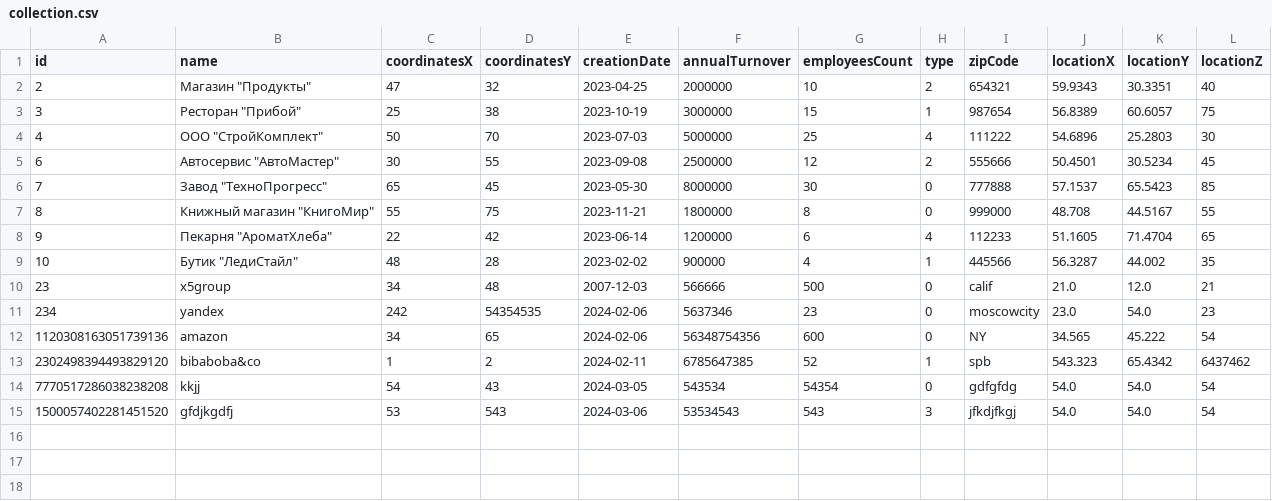
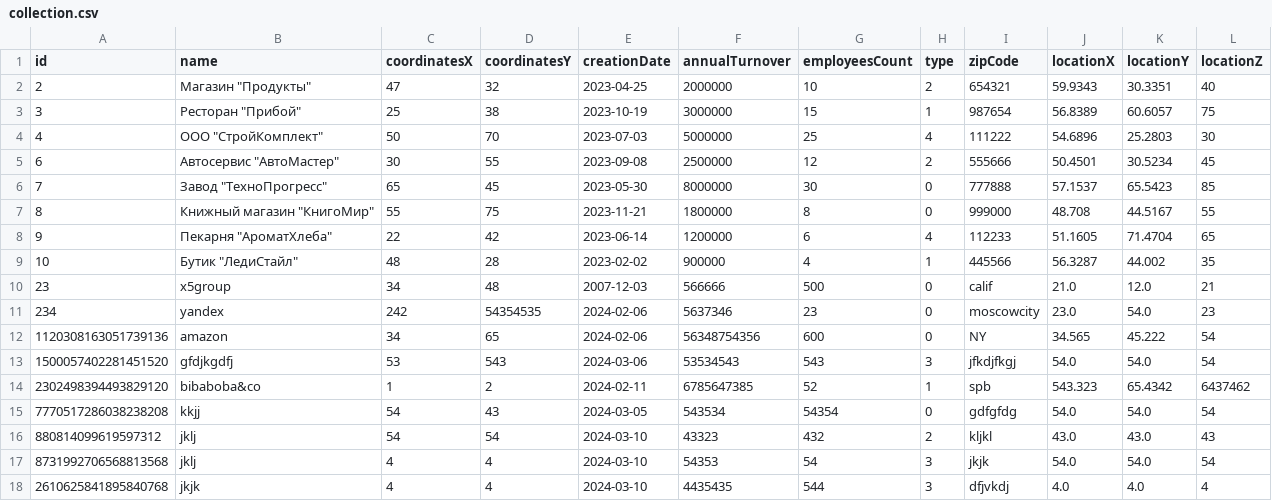
Before and after one commit to vfaddey/Java_lab_6, a CSV file: src/server/collection.csv, drawn as a sheet.

```diff
--- a/src/server/collection.csv
+++ b/src/server/collection.csv
@@ -12,4 +12,7 @@ id,name,coordinatesX,coordinatesY,creationDate,annualTurnover,employeesCount,typ
 1120308163051739136,amazon,34,65,2024-02-06,56348754356,600,0,NY,34.565,45.222,54
+1500057402281451520,gfdjkgdfj,53,543,2024-03-06,53534543,543,3,jfkdjfkgj,54.0,54.0,54
 2302498394493829120,bibaboba&co,1,2,2024-02-11,6785647385,52,1,spb,543.323,65.4342,6437462
 7770517286038238208,kkjj,54,43,2024-03-05,543534,54354,0,gdfgfdg,54.0,54.0,54
-1500057402281451520,gfdjkgdfj,53,543,2024-03-06,53534543,543,3,jfkdjfkgj,54.0,54.0,54
+880814099619597312,jklj ,54,54,2024-03-10,43323,432,2,kljkl,43.0,43.0,43
+8731992706568813568,jklj,4,4,2024-03-10,54353,54,3,jkjk,54.0,54.0,54
+2610625841895840768,jkjk,4,4,2024-03-10,4435435,544,3,dfjvkdj,4.0,4.0,4
```
Also changed, not shown: 5 other files.
